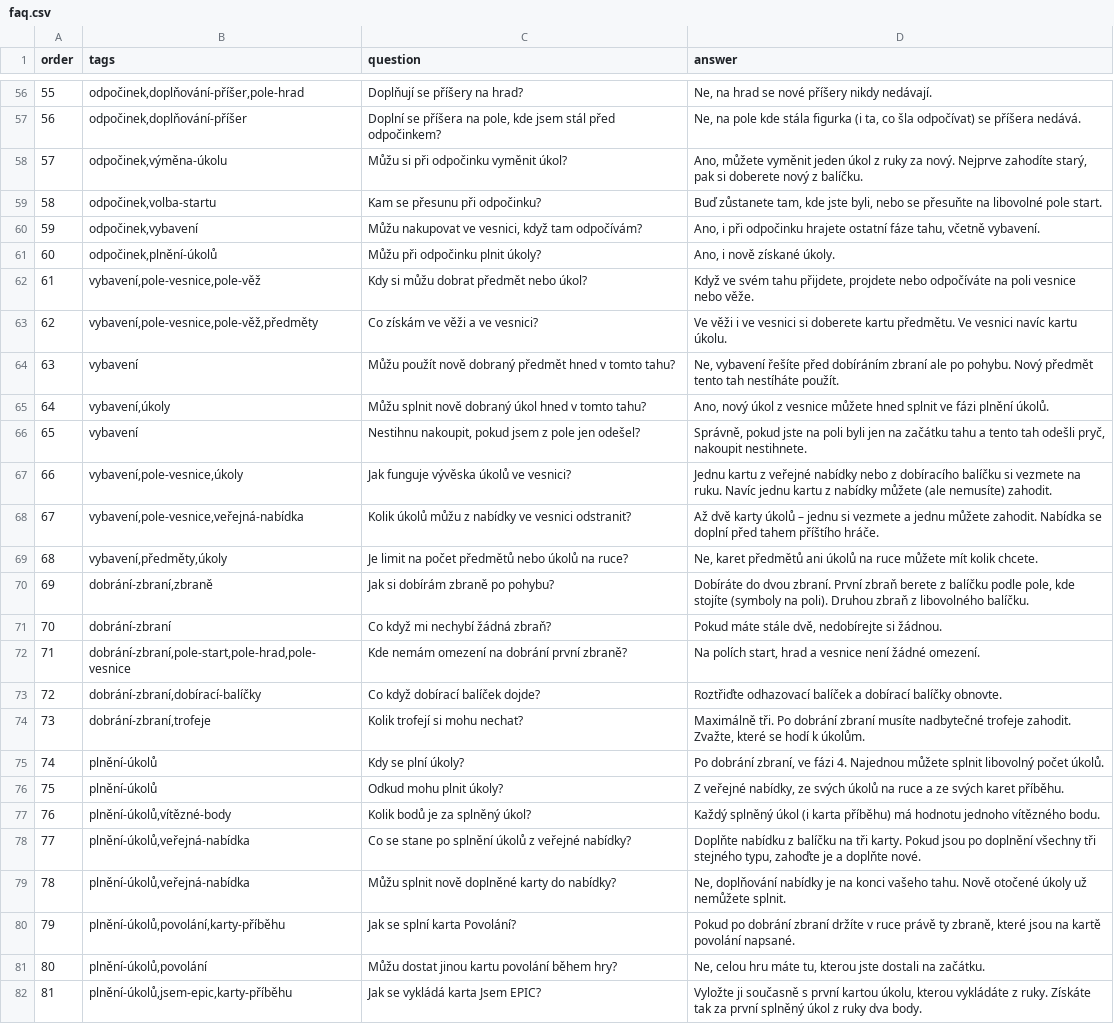
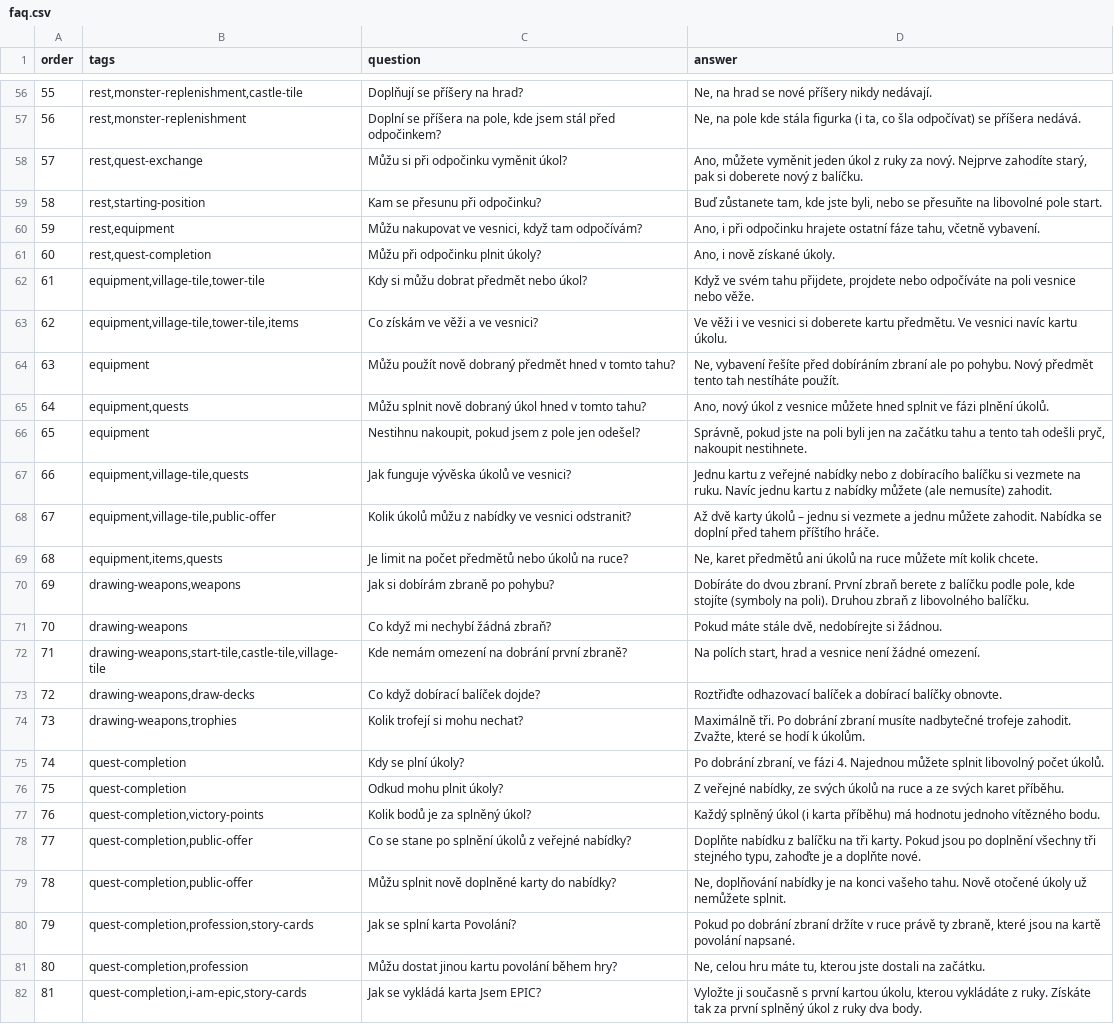
Before and after one commit to gdarai/ZD_texts, a CSV file: faq.csv, drawn as a sheet; only a part is shown, gaps mark what is left out; the diff covers the shown part only; the diff names each change by its address in the sheet, - before the commit and + after, or states it on an @@ line.

```diff
--- a/faq.csv
+++ b/faq.csv
-B56 (tags): odpočinek,doplňování-příšer,pole-hrad
+B56 (tags): rest,monster-replenishment,castle-tile
-B57 (tags): odpočinek,doplňování-příšer
+B57 (tags): rest,monster-replenishment
-B58 (tags): odpočinek,výměna-úkolu
+B58 (tags): rest,quest-exchange
-B59 (tags): odpočinek,volba-startu
+B59 (tags): rest,starting-position
-B60 (tags): odpočinek,vybavení
+B60 (tags): rest,equipment
-B61 (tags): odpočinek,plnění-úkolů
+B61 (tags): rest,quest-completion
-B62 (tags): vybavení,pole-vesnice,pole-věž
+B62 (tags): equipment,village-tile,tower-tile
-B63 (tags): vybavení,pole-vesnice,pole-věž,předměty
+B63 (tags): equipment,village-tile,tower-tile,items
-B64 (tags): vybavení
+B64 (tags): equipment
-B65 (tags): vybavení,úkoly
+B65 (tags): equipment,quests
-B66 (tags): vybavení
+B66 (tags): equipment
-B67 (tags): vybavení,pole-vesnice,úkoly
+B67 (tags): equipment,village-tile,quests
-B68 (tags): vybavení,pole-vesnice,veřejná-nabídka
+B68 (tags): equipment,village-tile,public-offer
-B69 (tags): vybavení,předměty,úkoly
+B69 (tags): equipment,items,quests
-B70 (tags): dobrání-zbraní,zbraně
+B70 (tags): drawing-weapons,weapons
-B71 (tags): dobrání-zbraní
+B71 (tags): drawing-weapons
-B72 (tags): dobrání-zbraní,pole-start,pole-hrad,pole-vesnice
+B72 (tags): drawing-weapons,start-tile,castle-tile,village-tile
-B73 (tags): dobrání-zbraní,dobírací-balíčky
+B73 (tags): drawing-weapons,draw-decks
-B74 (tags): dobrání-zbraní,trofeje
+B74 (tags): drawing-weapons,trophies
-B75:B76 (tags): plnění-úkolů
+B75:B76 (tags): quest-completion
-B77 (tags): plnění-úkolů,vítězné-body
+B77 (tags): quest-completion,victory-points
-B78:B79 (tags): plnění-úkolů,veřejná-nabídka
+B78:B79 (tags): quest-completion,public-offer
-B80 (tags): plnění-úkolů,povolání,karty-příběhu
+B80 (tags): quest-completion,profession,story-cards
-B81 (tags): plnění-úkolů,povolání
+B81 (tags): quest-completion,profession
-B82 (tags): plnění-úkolů,jsem-epic,karty-příběhu
+B82 (tags): quest-completion,i-am-epic,story-cards
```
Also changed, not shown: 104 edited cells elsewhere in this file, 2 other files.
